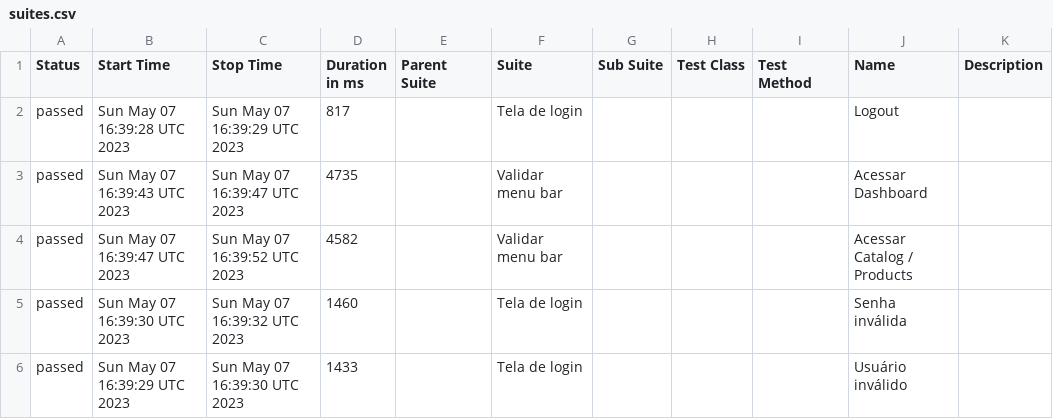
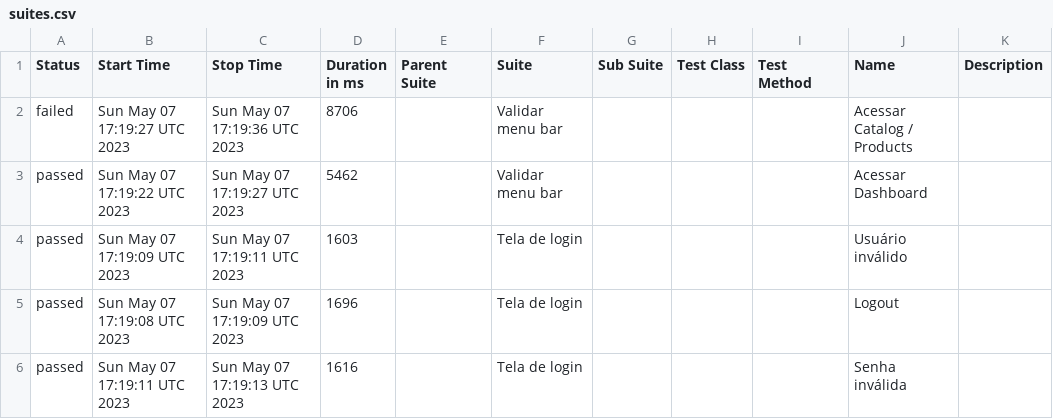
Before and after one commit to droidtrail/cypressIntegrationAzureDevOps, a CSV file: data/suites.csv, drawn as a sheet.

Commit message:
Allure Report Cypress Test $(Release.ReleaseId)

```diff
--- a/data/suites.csv
+++ b/data/suites.csv
@@ -1,6 +1,6 @@
 "Status","Start Time","Stop Time","Duration in ms","Parent Suite","Suite","Sub Suite","Test Class","Test Method","Name","Description"
-"passed","Sun May 07 16:39:28 UTC 2023","Sun May 07 16:39:29 UTC 2023","817","","Tela de login","","","","Logout",""
-"passed","Sun May 07 16:39:43 UTC 2023","Sun May 07 16:39:47 UTC 2023","4735","","Validar menu bar","","","","Acessar Dashboard",""
-"passed","Sun May 07 16:39:47 UTC 2023","Sun May 07 16:39:52 UTC 2023","4582","","Validar menu bar","","","","Acessar Catalog / Products",""
-"passed","Sun May 07 16:39:30 UTC 2023","Sun May 07 16:39:32 UTC 2023","1460","","Tela de login","","","","Senha inválida",""
-"passed","Sun May 07 16:39:29 UTC 2023","Sun May 07 16:39:30 UTC 2023","1433","","Tela de login","","","","Usuário inválido",""
+"failed","Sun May 07 17:19:27 UTC 2023","Sun May 07 17:19:36 UTC 2023","8706","","Validar menu bar","","","","Acessar Catalog / Products",""
+"passed","Sun May 07 17:19:22 UTC 2023","Sun May 07 17:19:27 UTC 2023","5462","","Validar menu bar","","","","Acessar Dashboard",""
+"passed","Sun May 07 17:19:09 UTC 2023","Sun May 07 17:19:11 UTC 2023","1603","","Tela de login","","","","Usuário inválido",""
+"passed","Sun May 07 17:19:08 UTC 2023","Sun May 07 17:19:09 UTC 2023","1696","","Tela de login","","","","Logout",""
+"passed","Sun May 07 17:19:11 UTC 2023","Sun May 07 17:19:13 UTC 2023","1616","","Tela de login","","","","Senha inválida",""
```
Also changed, not shown: 29 other files.
